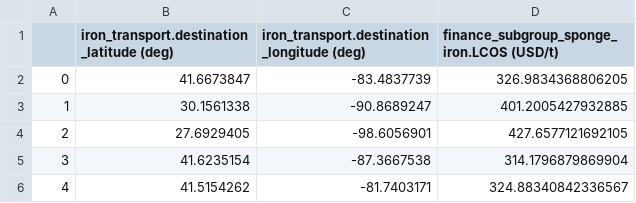
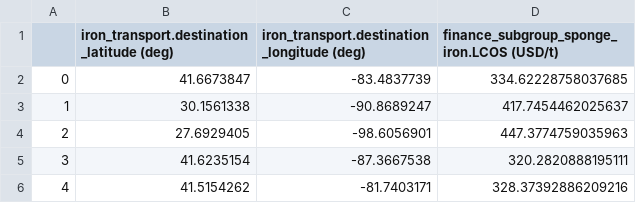
Before and after one commit to NatLabRockies/H2Integrate, a CSV file: examples/21_iron_examples/iron_mapping/ex_out/cases.csv, drawn as a sheet.

```diff
--- a/examples/21_iron_examples/iron_mapping/ex_out/cases.csv
+++ b/examples/21_iron_examples/iron_mapping/ex_out/cases.csv
@@ -1,6 +1,6 @@
 ,iron_transport.destination_latitude (deg),iron_transport.destination_longitude (deg),finance_subgroup_sponge_iron.LCOS (USD/t)
-0,41.6673847,-83.4837739,326.9834368806205
-1,30.1561338,-90.8689247,401.2005427932885
-2,27.6929405,-98.6056901,427.6577121692105
-3,41.6235154,-87.3667538,314.1796879869904
-4,41.5154262,-81.7403171,324.88340842336567
+0,41.6673847,-83.4837739,334.62228758037685
+1,30.1561338,-90.8689247,417.7454462025637
+2,27.6929405,-98.6056901,447.3774759035963
+3,41.6235154,-87.3667538,320.2820888195111
+4,41.5154262,-81.7403171,328.37392886209216
```
Also changed, not shown: 7 other files.
